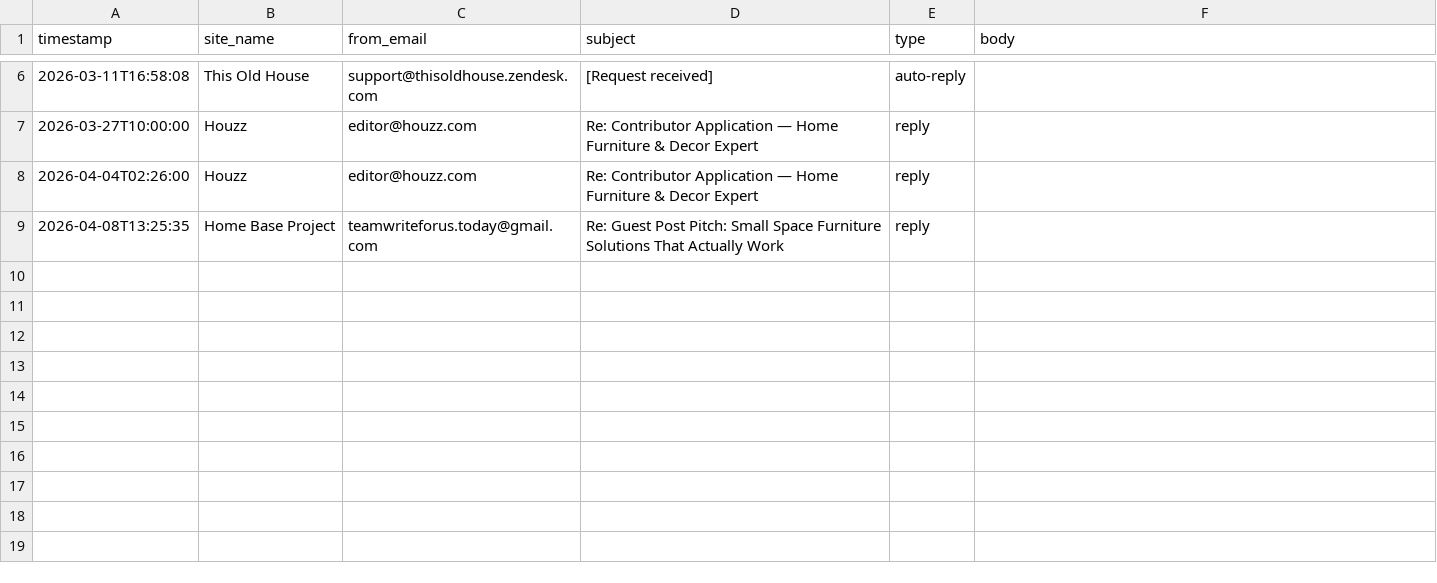
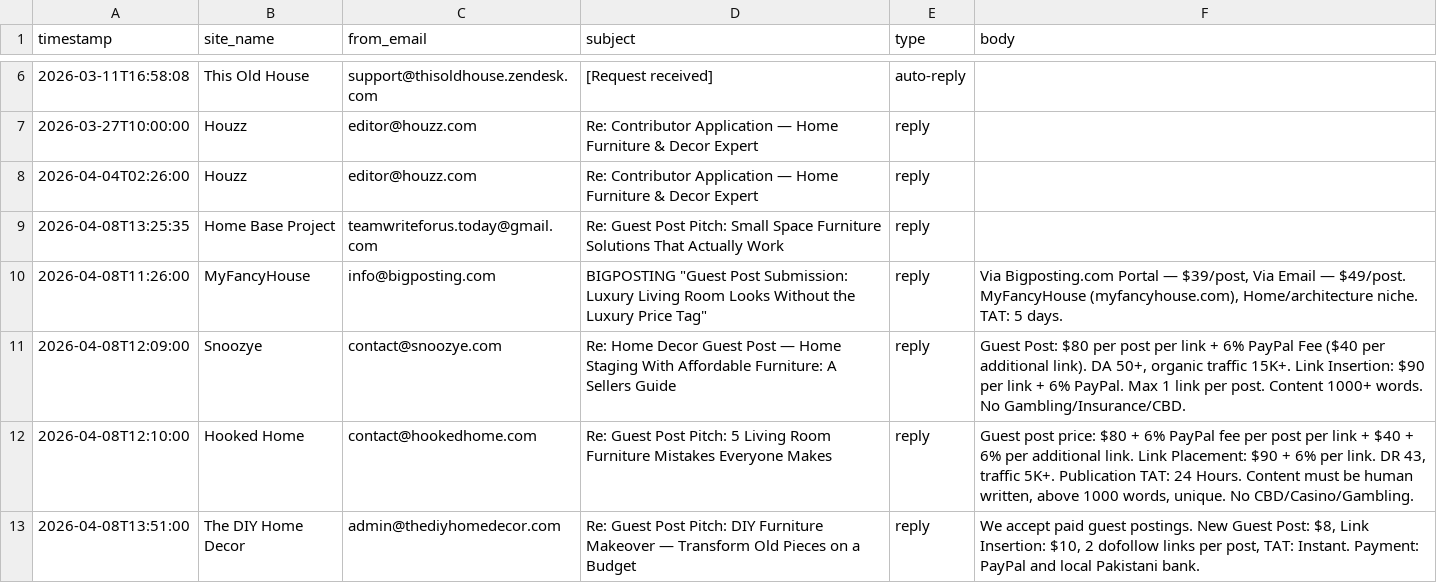
Before and after one commit to Shridhar-8055/ojcommerce, a CSV file: outreach/replies_log.csv, drawn as a sheet; only a part is shown, gaps mark what is left out; the diff names each change by its address in the sheet, - before the commit and + after, or states it on an @@ line.

```diff
--- a/outreach/replies_log.csv
+++ b/outreach/replies_log.csv
+row 10: 2026-04-08T11:26:00 | MyFancyHouse | info@bigposting.com | BIGPOSTING "Guest Post Submission: Luxury Living Room Looks Without the Luxury Price Tag" | reply | Via Bigposting.com Portal — $39/post, Via Email — $49/post. MyFancyHouse (myfancyhouse.com), Home/architecture niche. TAT: 5 days.
+row 11: 2026-04-08T12:09:00 | Snoozye | contact@snoozye.com | Re: Home Decor Guest Post — Home Staging With Affordable Furniture: A Sellers Guide | reply | Guest Post: $80 per post per link + 6% PayPal Fee ($40 per additional link). DA 50+, organic traffic 15K+. Link Insertion: $90 per link + 6% PayPal. Max 1 link per post. Content 1000+ words. No Gambling/Insurance/CBD.
+row 12: 2026-04-08T12:10:00 | Hooked Home | contact@hookedhome.com | Re: Guest Post Pitch: 5 Living Room Furniture Mistakes Everyone Makes | reply | Guest post price: $80 + 6% PayPal fee per post per link + $40 + 6% per additional link. Link Placement: $90 + 6% per link. DR 43, traffic 5K+. Publication TAT: 24 Hours. Content must be human written, above 1000 words, unique. No CBD/Casino/Gambling.
+row 13: 2026-04-08T13:51:00 | The DIY Home Decor | admin@thediyhomedecor.com | Re: Guest Post Pitch: DIY Furniture Makeover — Transform Old Pieces on a Budget | reply | We accept paid guest postings. New Guest Post: $8, Link Insertion: $10, 2 dofollow links per post, TAT: Instant. Payment: PayPal and local Pakistani bank.
```
Also changed, not shown: outreach/prospects.csv, 1 other file.
